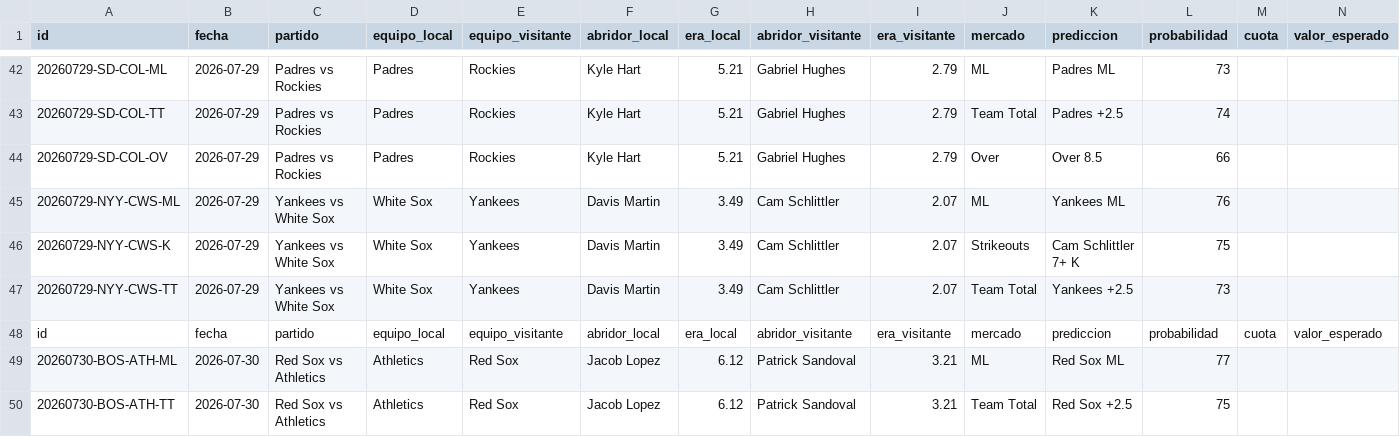
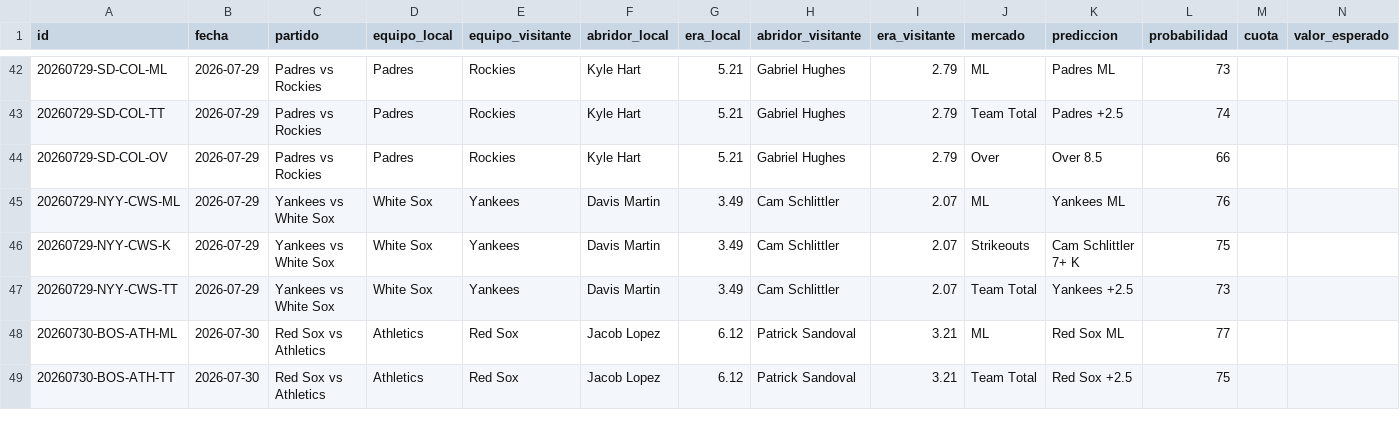
Before and after one commit to r2d2franko/monepicks, a CSV file: webapp/public/data/Predicciones_MLB.csv, drawn as a sheet; only a part is shown, gaps mark what is left out; rows hold the shown columns only; the diff names each change by its address in the sheet, - before the commit and + after, or states it on an @@ line.

Commit message:
chore:actualizacion

```diff
--- a/webapp/public/data/Predicciones_MLB.csv
+++ b/webapp/public/data/Predicciones_MLB.csv
-row 48: id | fecha | partido | equipo_local | equipo_visitante | abridor_local | era_local | abridor_visitante | era_visitante | mercado | prediccion | probabilidad | cuota | valor_esperado
```
